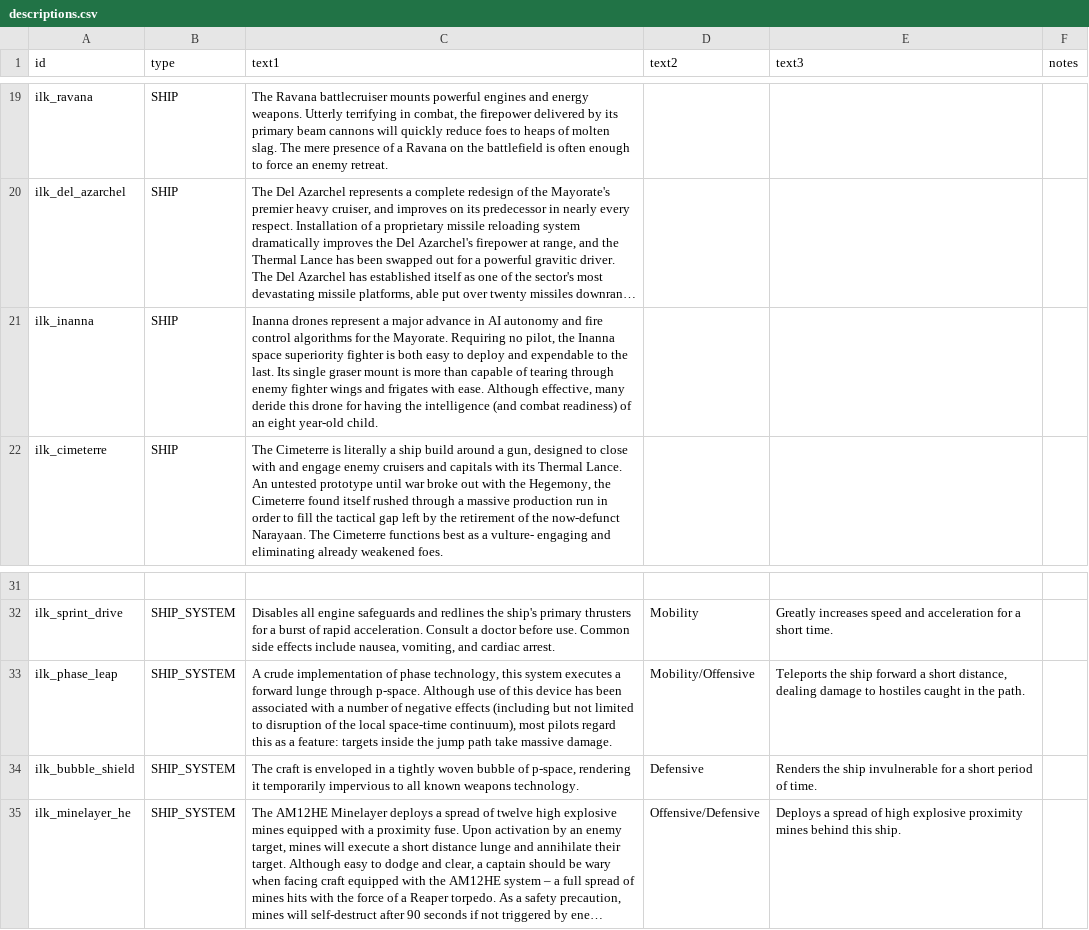
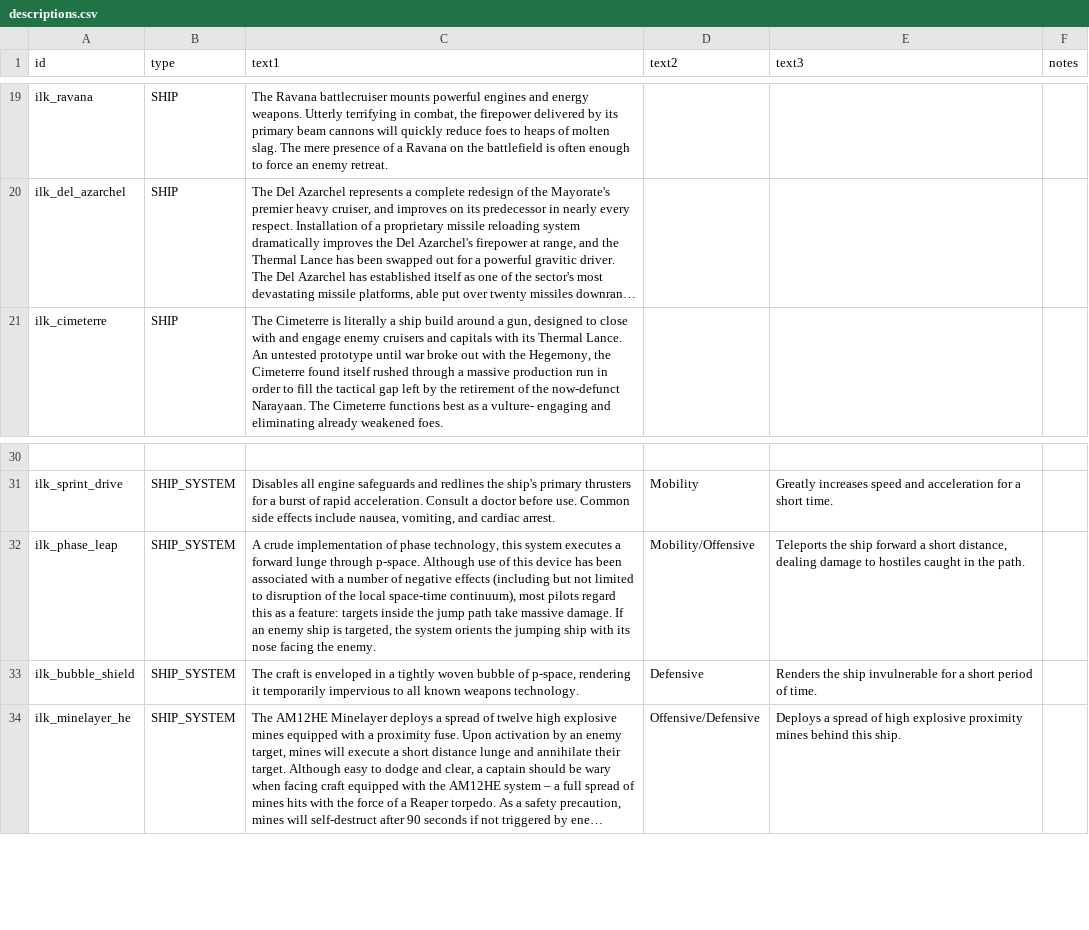
Before and after one commit to jstaf/mayorate, a CSV file: data/strings/descriptions.csv, drawn as a sheet; only a part is shown, gaps mark what is left out; long unchanged cells end in …; removed rows and columns are numbered as before the commit, all else as after; the diff names each change by its address in the sheet, - before the commit and + after, or states it on an @@ line.

Commit message:
removed inanna, added more variants

```diff
--- a/data/strings/descriptions.csv
+++ b/data/strings/descriptions.csv
-row 21: ilk_inanna | SHIP | Inanna drones represent a major advance in AI autonomy and fire control algorithms for the Mayorate. Requiring no pilot, the Inanna space superiority fighter is both easy to deploy and expendable to the last. Its single graser mount is more than capable of tearing through enemy fighter wings and frigates with ease. Although effective, many deride this drone for having the intelligence (and combat readiness) of an eight year-old child.
-C32 (text1): …massive damage.
+C32 (text1): …massive damage. If an enemy ship is targeted, the system orients the jumping ship with its nose facing the enemy.
```
Also changed, not shown: data/hulls/ship_data.csv, data/hulls/wing_data.csv, 14 other files.
